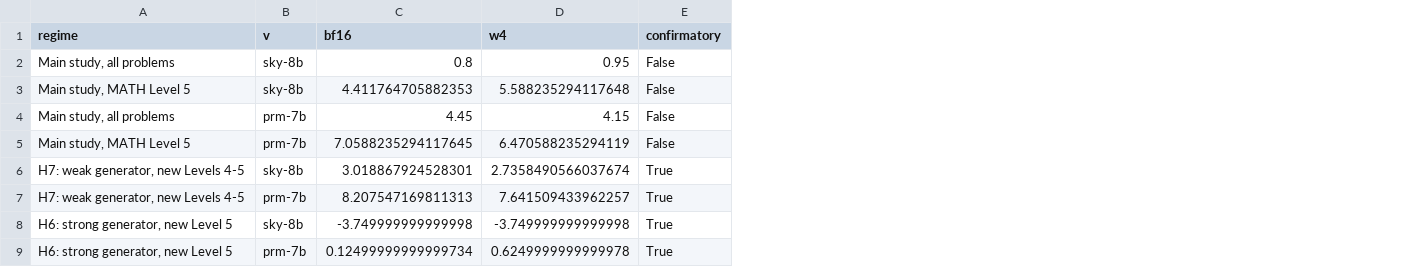
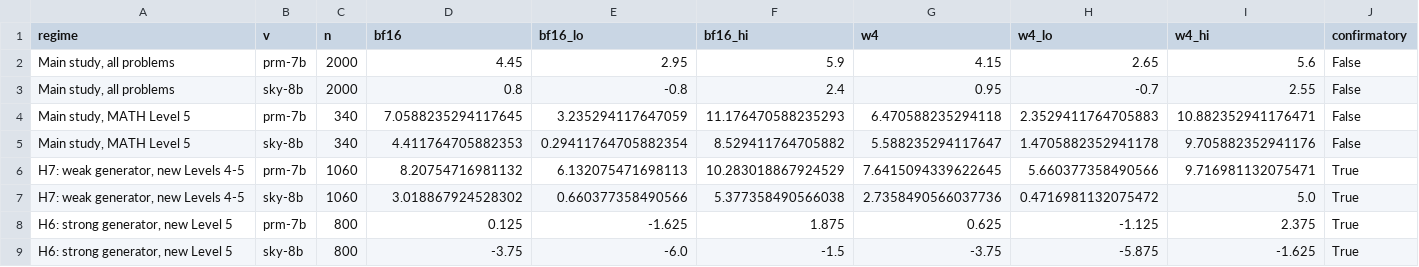
Before and after one commit to hecboar/quantized-verifiers-bon, a CSV file: paper/figures/retention_data.csv, drawn as a sheet; removed rows and columns are numbered as before the commit, all else as after; the diff names each change by its address in the sheet, - before the commit and + after, or states it on an @@ line.

Commit message:
Revision: verifier-independent majority in figures, majority-vote reference in frontier, CIs in retention figure; bibliography fixes (judge-quantization record) and additions

```diff
--- a/paper/figures/retention_data.csv
+++ b/paper/figures/retention_data.csv
+column C (n), rows 3-4: 2000 | 340; row 6: 1060; row 8: 800
+column E (bf16_lo), rows 3-4: -0.8 | 3.235294117647059; row 6: 6.132075471698113; row 8: -1.625
+column F (bf16_hi), rows 3-4: 2.4 | 11.176470588235293; row 6: 10.283018867924529; row 8: 1.875
+column H (w4_lo), rows 3-4: -0.7 | 2.3529411764705883; row 6: 5.660377358490566; row 8: -1.125
+column I (w4_hi), rows 3-4: 2.55 | 10.882352941176471; row 6: 9.716981132075471; row 8: 2.375
@@ row 4 moved to row 2: Main study, all problems @@
-row 3: Main study, MATH Level 5 | sky-8b | 4.411764705882353 | 5.588235294117648 | False
-G4 (w4): 6.470588235294119
+G4 (w4): 6.470588235294118
-row 6: H7: weak generator, new Levels 4-5 | sky-8b | 3.018867924528301 | 2.7358490566037674 | True
+row 5: Main study, MATH Level 5 | sky-8b | 340 | 4.411764705882353 | 0.29411764705882354 | 8.529411764705882 | 5.588235294117647 | 1.4705882352941178 | 9.705882352941176 | False
-D6 (bf16): 8.207547169811313
+D6 (bf16): 8.20754716981132
-G6 (w4): 7.641509433962257
+G6 (w4): 7.6415094339622645
-row 8: H6: strong generator, new Level 5 | sky-8b | -3.749999999999998 | -3.749999999999998 | True
+row 7: H7: weak generator, new Levels 4-5 | sky-8b | 1060 | 3.018867924528302 | 0.660377358490566 | 5.377358490566038 | 2.7358490566037736 | 0.4716981132075472 | 5.0 | True
-D8 (bf16): 0.12499999999999734
+D8 (bf16): 0.125
-G8 (w4): 0.6249999999999978
+G8 (w4): 0.625
+row 9: H6: strong generator, new Level 5 | sky-8b | 800 | -3.75 | -6.0 | -1.5 | -3.75 | -5.875 | -1.625 | True
```
Also changed, not shown: 8 other files.
